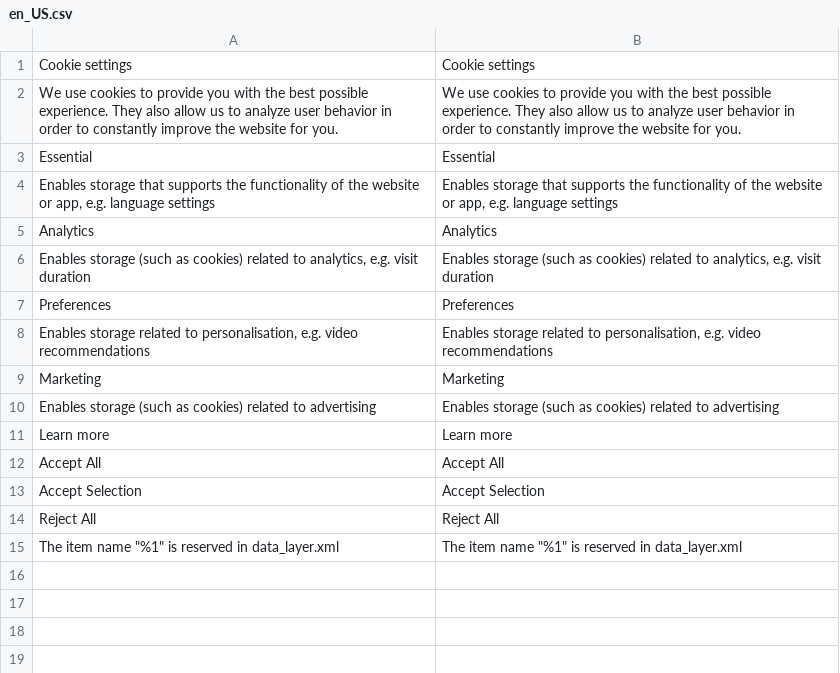
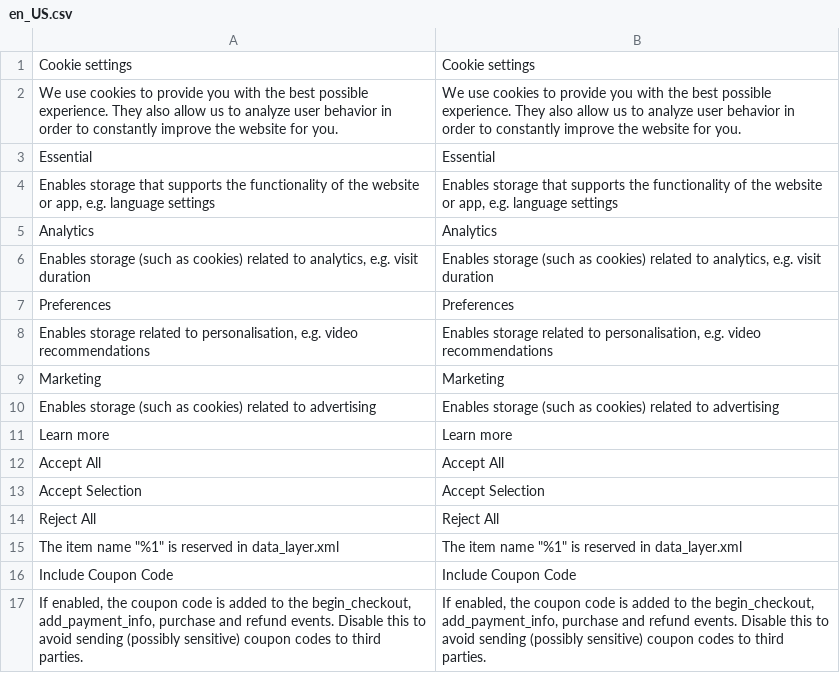
Before and after one commit to yireo/Yireo_GoogleTagManager2, a CSV file: i18n/en_US.csv, drawn as a sheet.

Commit message:
feat: Add option to exclude coupon codes from events
Adds the setting googletagmanager2/settings/include_coupon (default: Yes). When disabled, the coupon key is omitted from begin_checkout, add_payment_info, purchase, refund, the order tag and the order data mapper. BeginCheckout and AddPaymentInfo now also receive Config via their constructor.

```diff
--- a/i18n/en_US.csv
+++ b/i18n/en_US.csv
@@ -15 +15,3 @@
 "The item name ""%1"" is reserved in data_layer.xml","The item name ""%1"" is reserved in data_layer.xml"
+"Include Coupon Code","Include Coupon Code"
+"If enabled, the coupon code is added to the begin_checkout, add_payment_info, purchase and refund events. Disable this to avoid sending (possibly sensitive) coupon codes to third parties.","If enabled, the coupon code is added to the begin_checkout, add_payment_info, purchase and refund events. Disable this to avoid sending (possibly sensitive) coupon codes to third parties."
```
Also changed, not shown: 9 other files.
